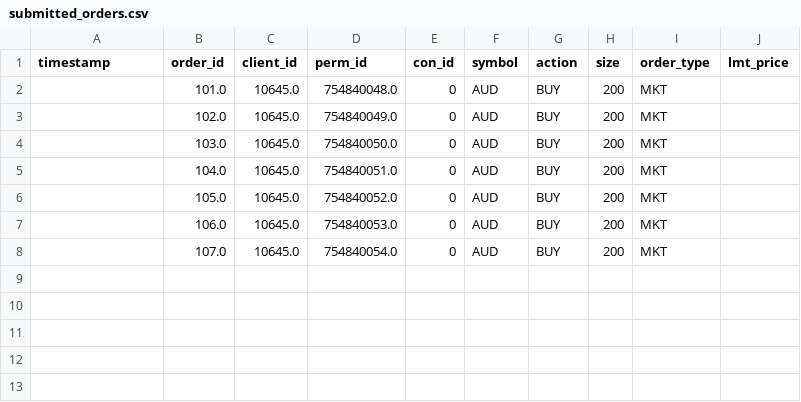
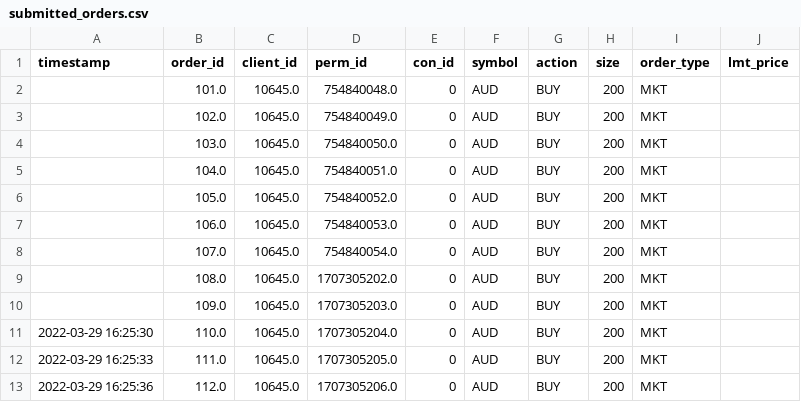
Before and after one commit to wyatt-tong/homework_3-1, a CSV file: submitted_orders.csv, drawn as a sheet; the diff names each change by its address in the sheet, - before the commit and + after, or states it on an @@ line.

```diff
--- a/submitted_orders.csv
+++ b/submitted_orders.csv
+row 9:  | 108.0 | 10645.0 | 1707305202.0 | 0 | AUD | BUY | 200 | MKT
+row 10:  | 109.0 | 10645.0 | 1707305203.0 | 0 | AUD | BUY | 200 | MKT
+row 11: 2022-03-29 16:25:30 | 110.0 | 10645.0 | 1707305204.0 | 0 | AUD | BUY | 200 | MKT
+row 12: 2022-03-29 16:25:33 | 111.0 | 10645.0 | 1707305205.0 | 0 | AUD | BUY | 200 | MKT
+row 13: 2022-03-29 16:25:36 | 112.0 | 10645.0 | 1707305206.0 | 0 | AUD | BUY | 200 | MKT
```
Also changed, not shown: 2 other files.
